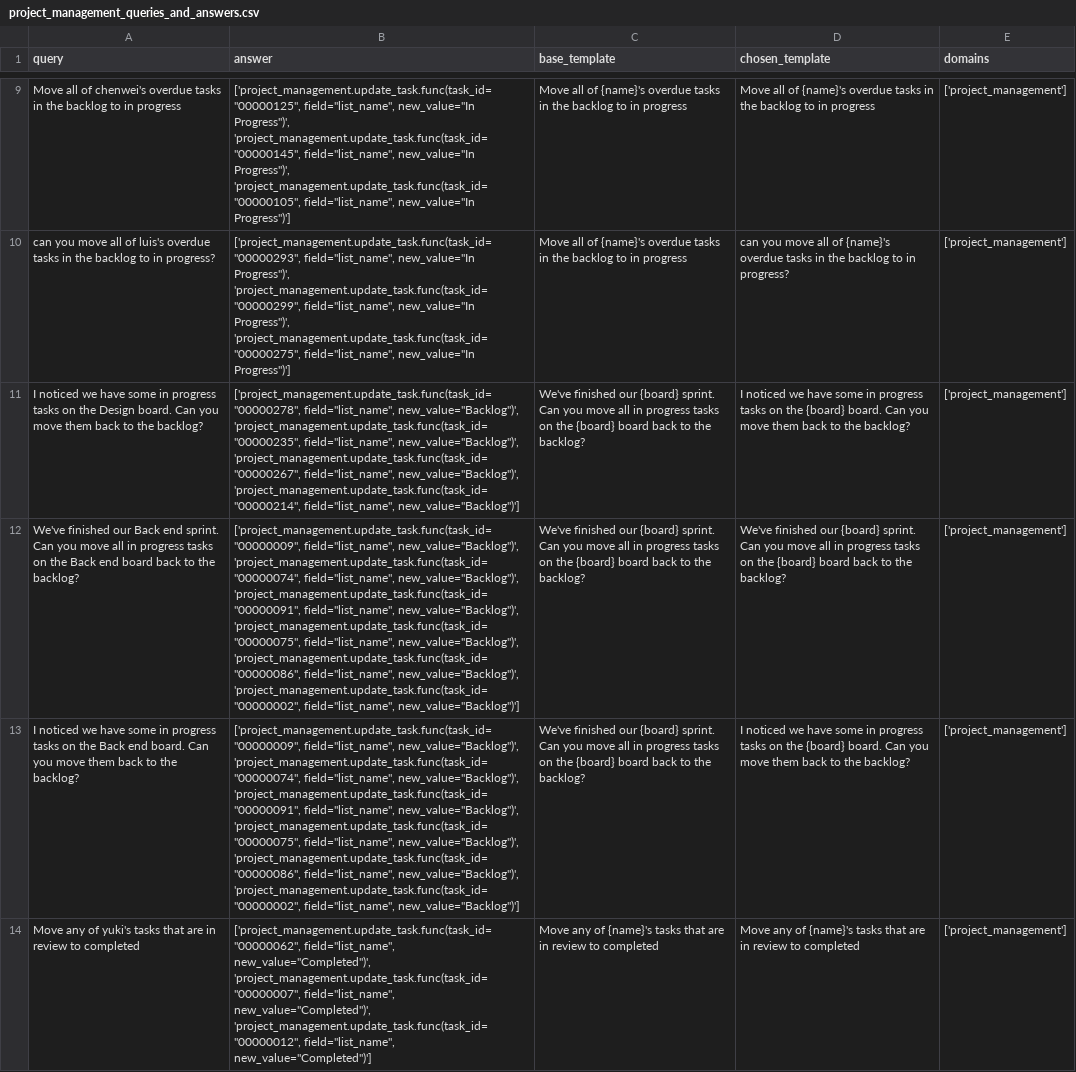
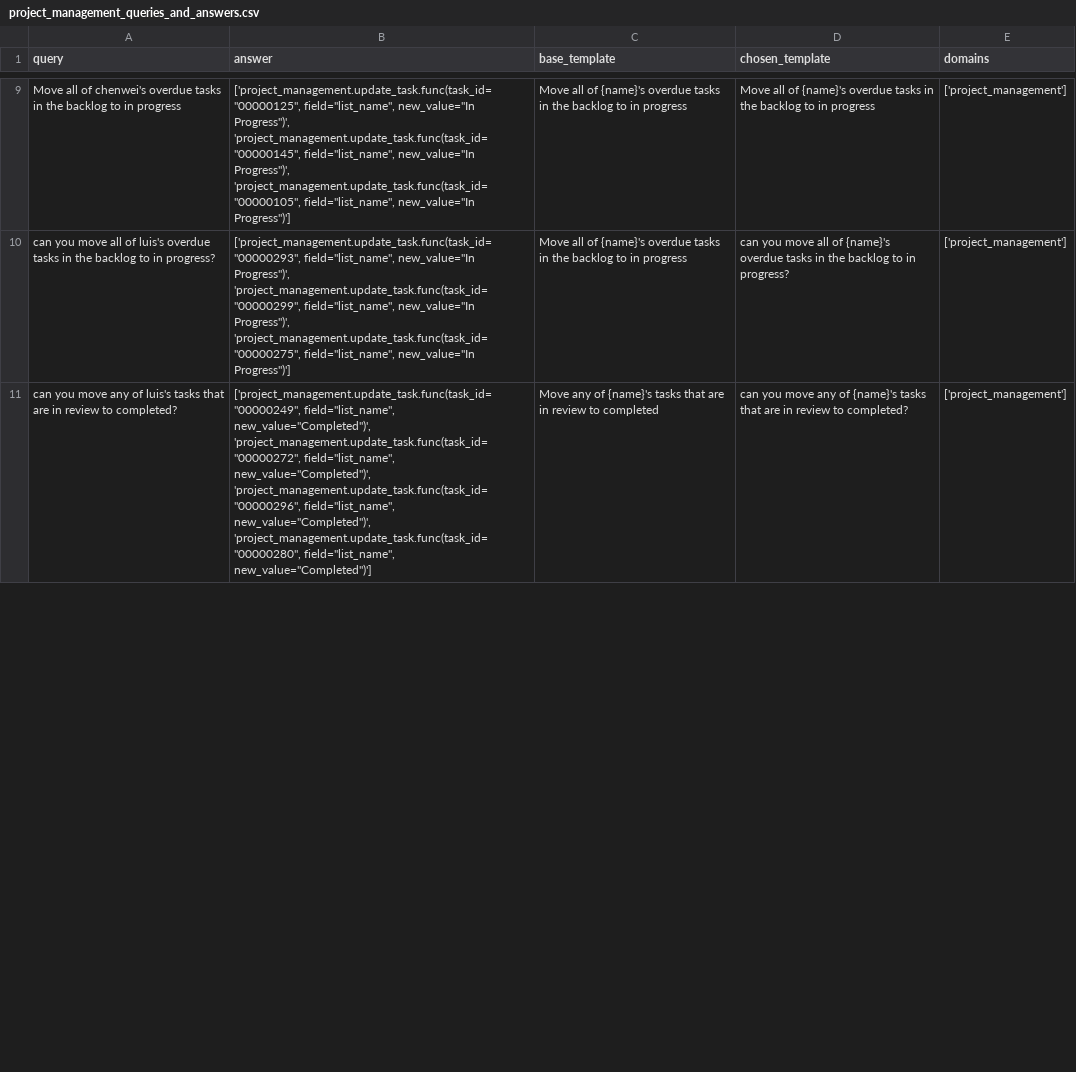
Before and after one commit to olly-styles/WorkBench, a CSV file: data/processed/queries_and_answers/project_management_queries_and_answers.csv, drawn as a sheet; only a part is shown, gaps mark what is left out; removed rows and columns are numbered as before the commit, all else as after; the diff covers the shown part only; the diff names each change by its address in the sheet, - before the commit and + after, or states it on an @@ line.

Commit message:
Remove move_tasks_to_backlog_and_delete_completed_logic function

```diff
--- a/data/processed/queries_and_answers/project_management_queries_and_answers.csv
+++ b/data/processed/queries_and_answers/project_management_queries_and_answers.csv
-row 11: I noticed we have some in progress tasks on the Design board. Can you move them back to the backlog? | ['project_management.update_task.func(task_id="00000278", field="list_name", new_value="Backlog")', 'project_management.update_task.func(task_id="00000235", field="list_name", new_value="Backlog")', 'project_management.update_task.func(task_id="00000267", field="list_name", new_value="Backlog")', 'project_management.update_task.func(task_id="00000214", field="list_name", new_value="Backlog")'] | We've finished our {board} sprint. Can you move all in progress tasks on the {board} board back to the backlog? | I noticed we have some in progress tasks on the {board} board. Can you move them back to the backlog? | ['project_management']
-row 12: We've finished our Back end sprint. Can you move all in progress tasks on the Back end board back to the backlog? | ['project_management.update_task.func(task_id="00000009", field="list_name", new_value="Backlog")', 'project_management.update_task.func(task_id="00000074", field="list_name", new_value="Backlog")', 'project_management.update_task.func(task_id="00000091", field="list_name", new_value="Backlog")', 'project_management.update_task.func(task_id="00000075", field="list_name", new_value="Backlog")', 'project_management.update_task.func(task_id="00000086", field="list_name", new_value="Backlog")', 'project_management.update_task.func(task_id="00000002", field="list_name", new_value="Backlog")'] | We've finished our {board} sprint. Can you move all in progress tasks on the {board} board back to the backlog? | We've finished our {board} sprint. Can you move all in progress tasks on the {board} board back to the backlog? | ['project_management']
-row 13: I noticed we have some in progress tasks on the Back end board. Can you move them back to the backlog? | ['project_management.update_task.func(task_id="00000009", field="list_name", new_value="Backlog")', 'project_management.update_task.func(task_id="00000074", field="list_name", new_value="Backlog")', 'project_management.update_task.func(task_id="00000091", field="list_name", new_value="Backlog")', 'project_management.update_task.func(task_id="00000075", field="list_name", new_value="Backlog")', 'project_management.update_task.func(task_id="00000086", field="list_name", new_value="Backlog")', 'project_management.update_task.func(task_id="00000002", field="list_name", new_value="Backlog")'] | We've finished our {board} sprint. Can you move all in progress tasks on the {board} board back to the backlog? | I noticed we have some in progress tasks on the {board} board. Can you move them back to the backlog? | ['project_management']
-A11 (query): Move any of yuki's tasks that are in review to completed
+A11 (query): can you move any of luis's tasks that are in review to completed?
-B11 (answer): ['project_management.update_task.func(task_id="00000062", field="list_name", new_value="Completed")', 'project_management.update_task.func(task_id="00000007", field="list_name", new_value="Completed")', 'project_management.update_task.func(task_id="00000012", field="list_name", new_value="Completed")']
+B11 (answer): ['project_management.update_task.func(task_id="00000249", field="list_name", new_value="Completed")', 'project_management.update_task.func(task_id="00000272", field="list_name", new_value="Completed")', 'project_management.update_task.func(task_id="00000296", field="list_name", new_value="Completed")', 'project_management.update_task.func(task_id="00000280", field="list_name", new_value="Completed")']
-D11 (chosen_template): Move any of {name}'s tasks that are in review to completed
+D11 (chosen_template): can you move any of {name}'s tasks that are in review to completed?
```
Also changed, not shown: 37 edited cells elsewhere in this file, 1 other file.
